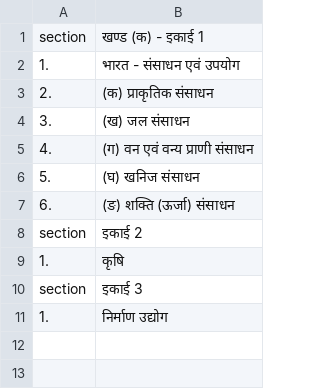
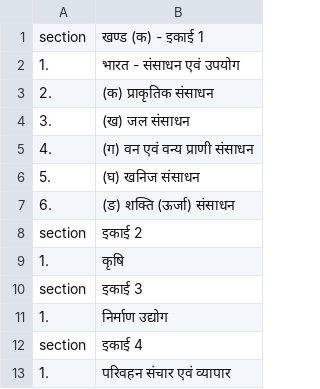
Before and after one commit to Learngupt/learngupt, a CSV file: Chapters/chapters_bihar_board_10_Geography.csv, drawn as a sheet.

```diff
--- a/Chapters/chapters_bihar_board_10_Geography.csv
+++ b/Chapters/chapters_bihar_board_10_Geography.csv
@@ -11 +11,3 @@ section,इकाई 3
 1.,निर्माण उद्योग
+section,इकाई 4
+1.,परिवहन संचार एवं व्यापार
```
Also changed, not shown: 8 other files.
